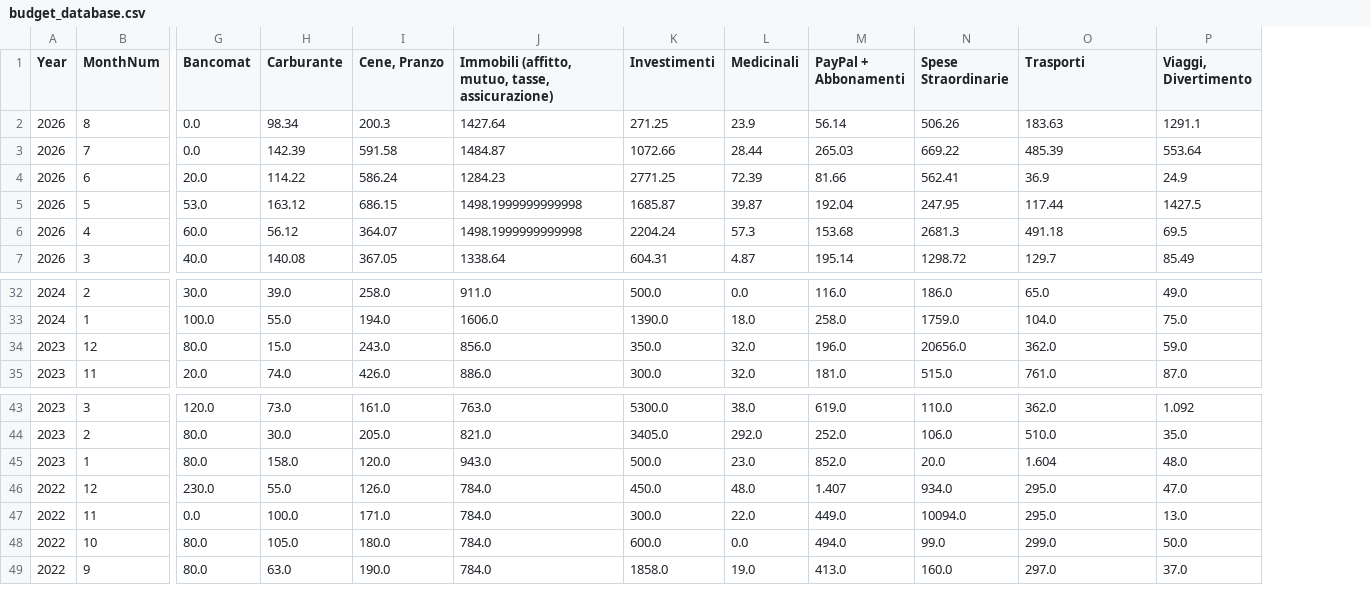
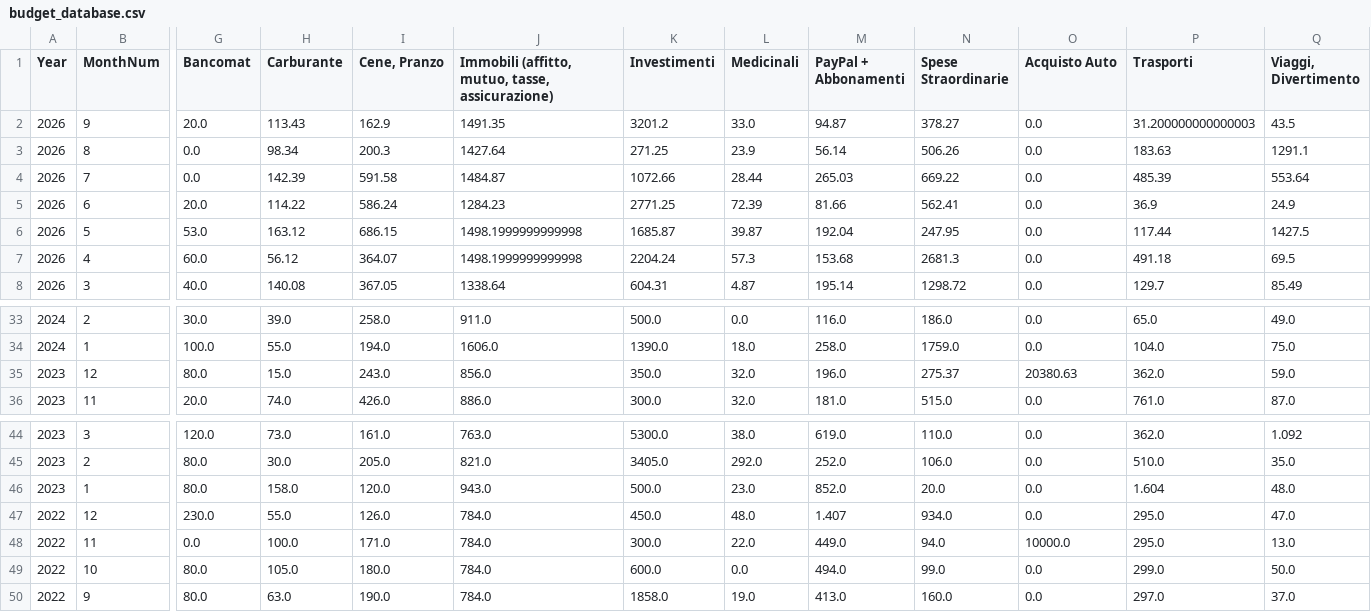
Before and after one commit to giuseppedavidde/StreamLitPrj, a CSV file: Budget_App/budget_database.csv, drawn as a sheet; only a part is shown, gaps mark what is left out; addresses are those after the commit; rows hold the shown columns only; the diff names each change by its address in the sheet, - before the commit and + after, or states it on an @@ line.

```diff
--- a/Budget_App/budget_database.csv
+++ b/Budget_App/budget_database.csv
+column O (Acquisto Auto), rows 3-8: all 0.0; rows 33-36: 0.0 | 0.0 | 20380.63 | 0.0; rows 44-50: 0.0 | 0.0 | 0.0 | 0.0 | 10000.0 | 0.0 | 0.0
+row 2: 2026 | 9 | 20.0 | 113.43 | 162.9 | 1491.35 | 3201.2 | 33.0 | 94.87 | 378.27 | 0.0 | 31.200000000000003 | 43.5
-N35 (Spese Straordinarie): 20656.0
+N35 (Spese Straordinarie): 275.37
-N48 (Spese Straordinarie): 10094.0
+N48 (Spese Straordinarie): 94.0
```
Also changed, not shown: 4 other files.
